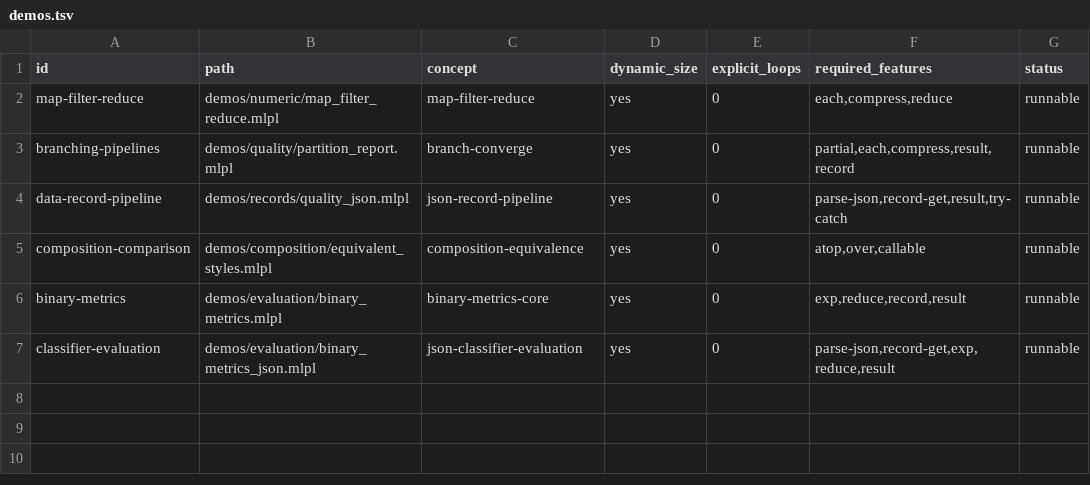
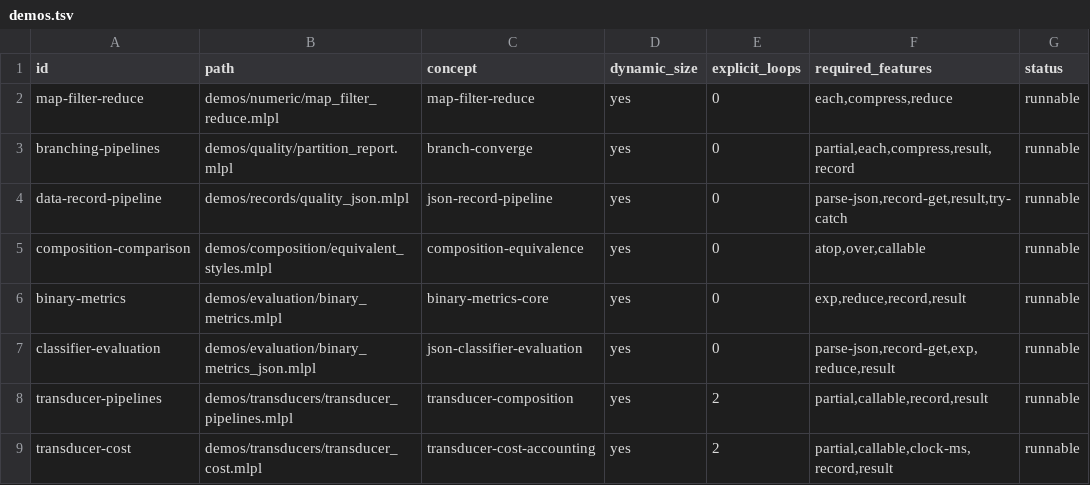
Before and after one commit to sw-ml-study/demo-functional-pipelines, a TSV file: catalog/demos.tsv, drawn as a sheet; the diff names each change by its address in the sheet, - before the commit and + after, or states it on an @@ line.

```diff
--- a/catalog/demos.tsv
+++ b/catalog/demos.tsv
+row 8: transducer-pipelines | demos/transducers/transducer_pipelines.mlpl | transducer-composition | yes | 2 | partial,callable,record,result | runnable
+row 9: transducer-cost | demos/transducers/transducer_cost.mlpl | transducer-cost-accounting | yes | 2 | partial,callable,clock-ms,record,result | runnable
```
Also changed, not shown: 14 other files.
